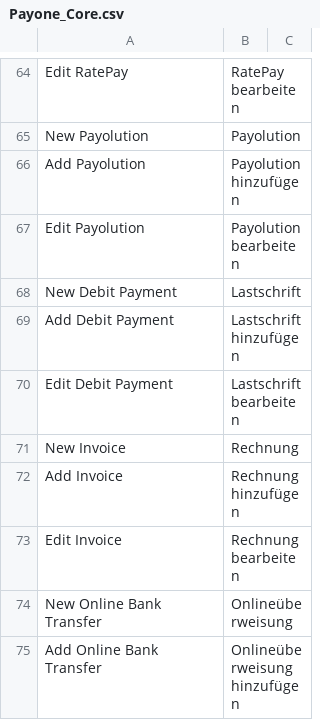
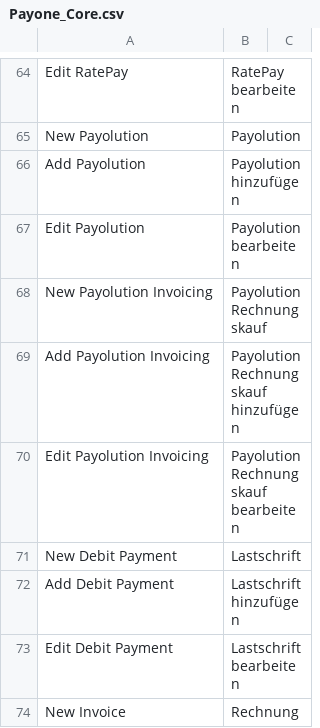
Before and after one commit to PAYONE-GmbH/magento-1, a CSV file: app/locale/de_DE/Payone_Core.csv, drawn as a sheet; only a part is shown, gaps mark what is left out; the shorter side is filled out with more unchanged rows; the diff names each change by its address in the sheet, - before the commit and + after, or states it on an @@ line.

Commit message:
PRPM1-6 Aufteilung von Payolution # add first Payolution Single Payment Method Invoicing # rename DebitObserver to MultiplePaymentCheck #add new templates and blocks for Payolution Invoicing

```diff
--- a/app/locale/de_DE/Payone_Core.csv
+++ b/app/locale/de_DE/Payone_Core.csv
+row 68: New Payolution Invoicing | Payolution Rechnungskauf
+row 69: Add Payolution Invoicing | Payolution Rechnungskauf hinzufügen
+row 70: Edit Payolution Invoicing | Payolution Rechnungskauf bearbeiten
```
Also changed, not shown: 19 other files.
